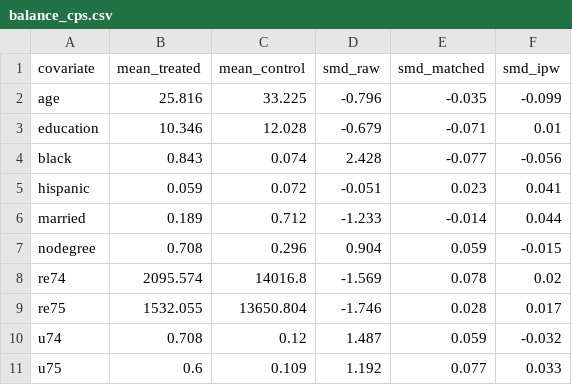
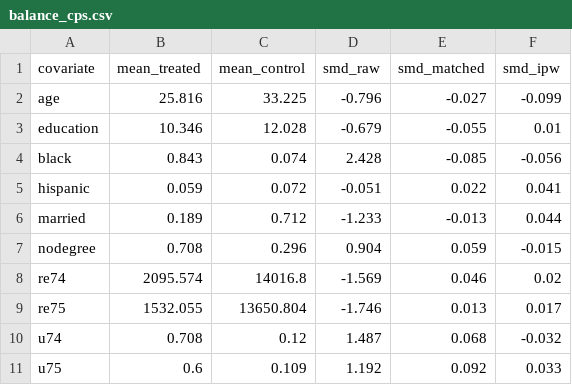
Before and after one commit to Deleuzy/retention-incentive-evaluation, a CSV file: causal/balance_cps.csv, drawn as a sheet.

```diff
--- a/causal/balance_cps.csv
+++ b/causal/balance_cps.csv
@@ -1,11 +1,11 @@
 covariate,mean_treated,mean_control,smd_raw,smd_matched,smd_ipw
-age,25.816,33.225,-0.796,-0.035,-0.099
-education,10.346,12.028,-0.679,-0.071,0.01
-black,0.843,0.074,2.428,-0.077,-0.056
-hispanic,0.059,0.072,-0.051,0.023,0.041
-married,0.189,0.712,-1.233,-0.014,0.044
+age,25.816,33.225,-0.796,-0.027,-0.099
+education,10.346,12.028,-0.679,-0.055,0.01
+black,0.843,0.074,2.428,-0.085,-0.056
+hispanic,0.059,0.072,-0.051,0.022,0.041
+married,0.189,0.712,-1.233,-0.013,0.044
 nodegree,0.708,0.296,0.904,0.059,-0.015
-re74,2095.574,14016.8,-1.569,0.078,0.02
-re75,1532.055,13650.804,-1.746,0.028,0.017
-u74,0.708,0.12,1.487,0.059,-0.032
-u75,0.6,0.109,1.192,0.077,0.033
+re74,2095.574,14016.8,-1.569,0.046,0.02
+re75,1532.055,13650.804,-1.746,0.013,0.017
+u74,0.708,0.12,1.487,0.068,-0.032
+u75,0.6,0.109,1.192,0.092,0.033
```
Also changed, not shown: causal/balance_experimental.csv, causal/balance_psid.csv, 27 other files.
